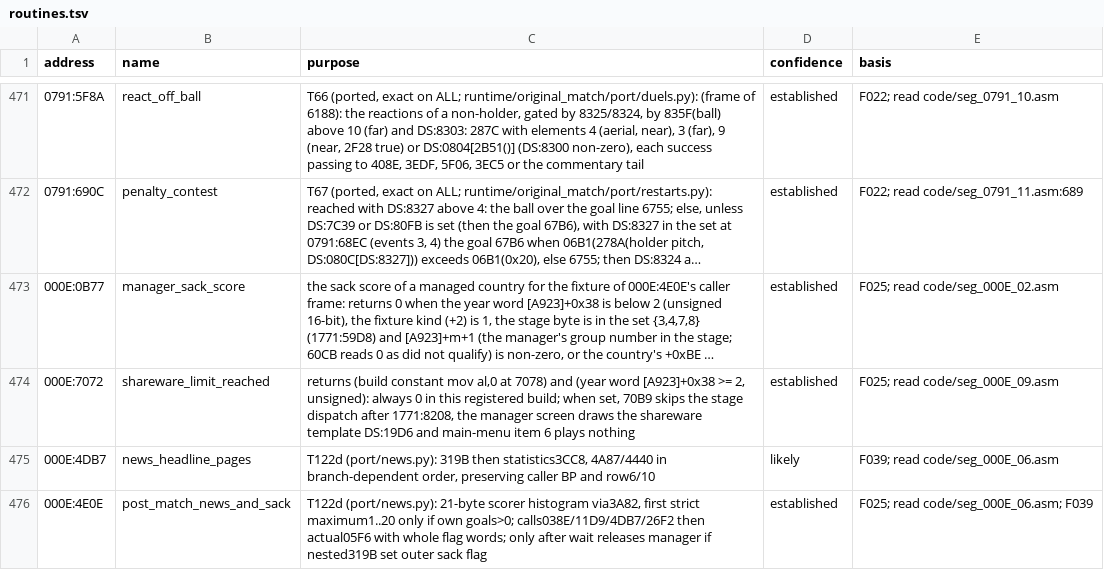
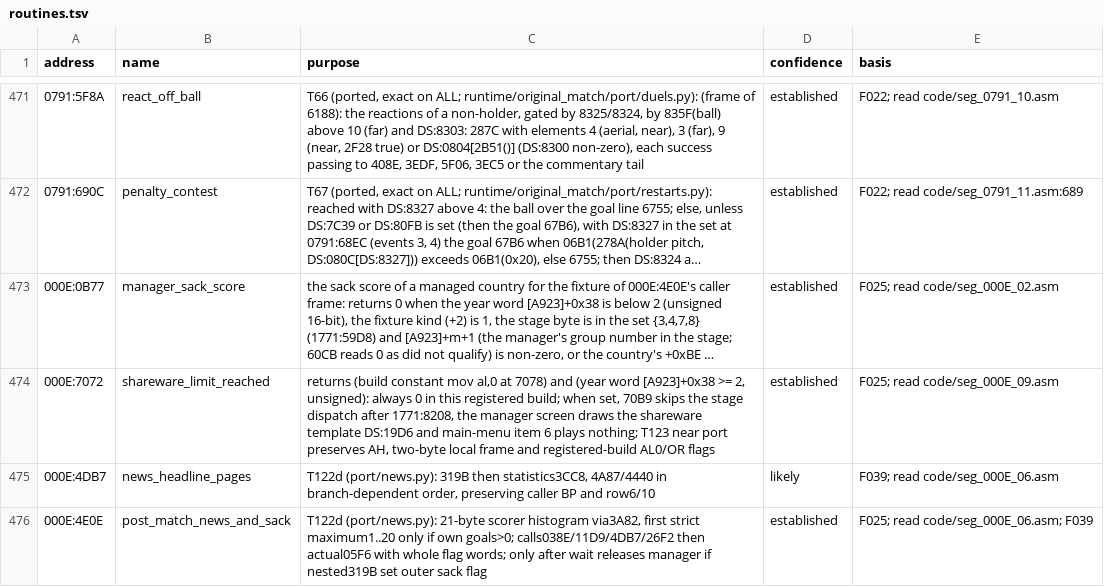
Before and after one commit to diegoami/goal2-archaeology, a TSV file: static/goal-exe/annotations/routines.tsv, drawn as a sheet; only a part is shown, gaps mark what is left out; long unchanged cells end in …; the diff covers the shown part only; the diff names each change by its address in the sheet, - before the commit and + after, or states it on an @@ line.

```diff
--- a/static/goal-exe/annotations/routines.tsv
+++ b/static/goal-exe/annotations/routines.tsv
-C474 (purpose): …6 plays nothing
+C474 (purpose): …6 plays nothing; T123 near port preserves AH, two-byte local frame and registered-build AL0/OR flags
```
Also changed, not shown: 2 added rows and 8 edited cells elsewhere in this file, 7 other files.
